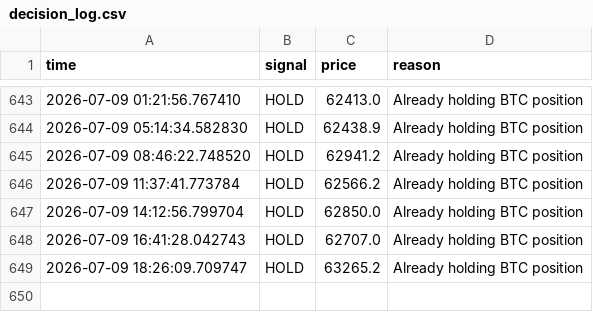
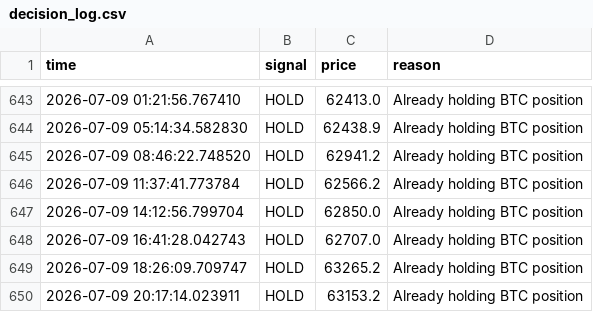
Before and after one commit to GivsonThapa/Ai-Trading, a CSV file: data/decision_log.csv, drawn as a sheet; only a part is shown, gaps mark what is left out; the diff names each change by its address in the sheet, - before the commit and + after, or states it on an @@ line.

```diff
--- a/data/decision_log.csv
+++ b/data/decision_log.csv
+row 650: 2026-07-09 20:17:14.023911 | HOLD | 63153.2 | Already holding BTC position
```
